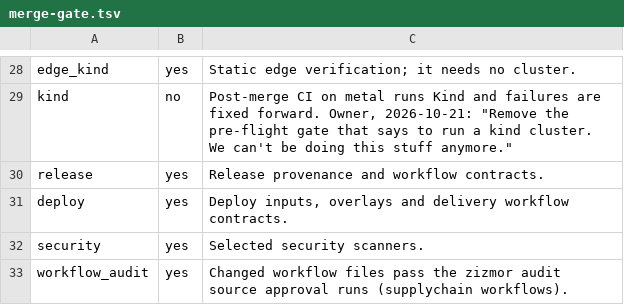
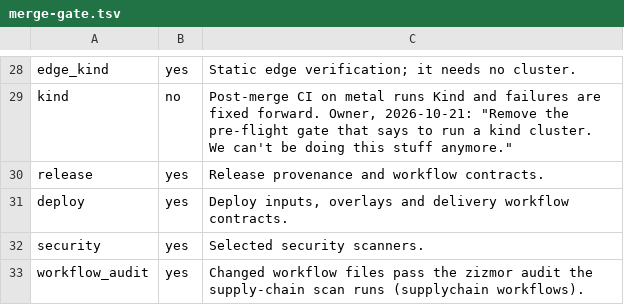
Before and after one commit to codewiresh/codewire, a TSV file: scripts/ci/select/merge-gate.tsv, drawn as a sheet; only a part is shown, gaps mark what is left out.

Commit message:
ci: the source approval workflow is named Supply-chain scan (#3119 R4) (#3151)
Reviewed-on: #3151

```diff
--- a/scripts/ci/select/merge-gate.tsv
+++ b/scripts/ci/select/merge-gate.tsv
@@ -32,2 +32,2 @@ deploy	yes	Deploy inputs, overlays and delivery workflow contracts.
 security	yes	Selected security scanners.
-workflow_audit	yes	Changed workflow files pass the zizmor audit source approval runs (supplychain workflows).
+workflow_audit	yes	Changed workflow files pass the zizmor audit the supply-chain scan runs (supplychain workflows).
```
Also changed, not shown: 4 other files.
